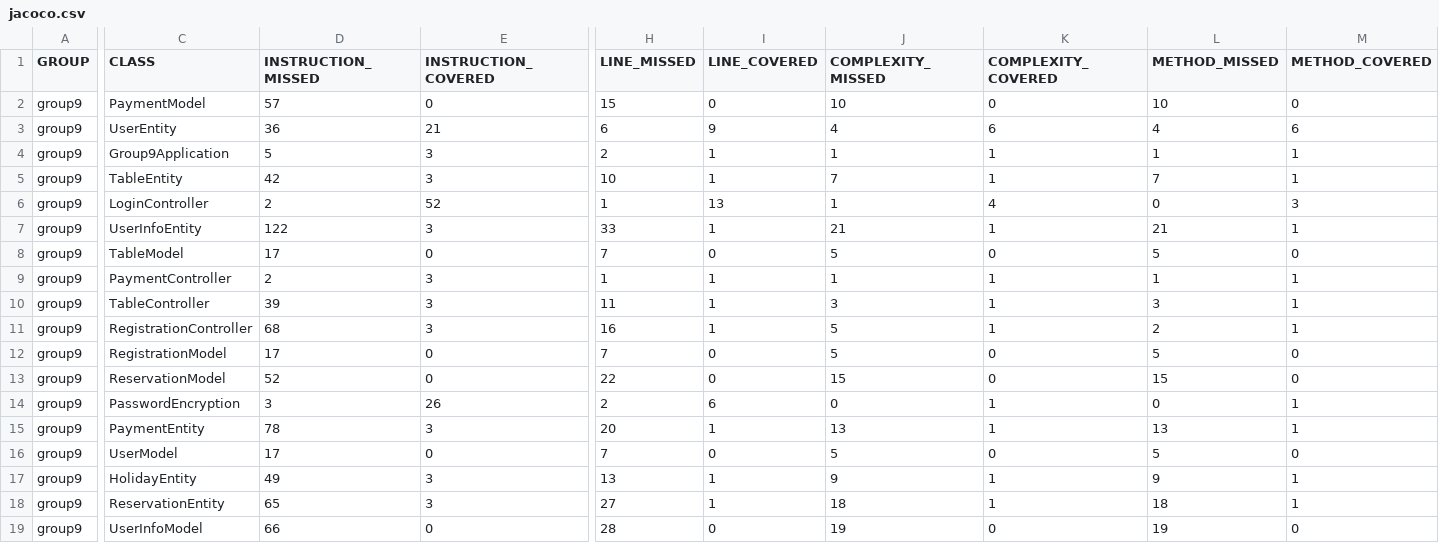
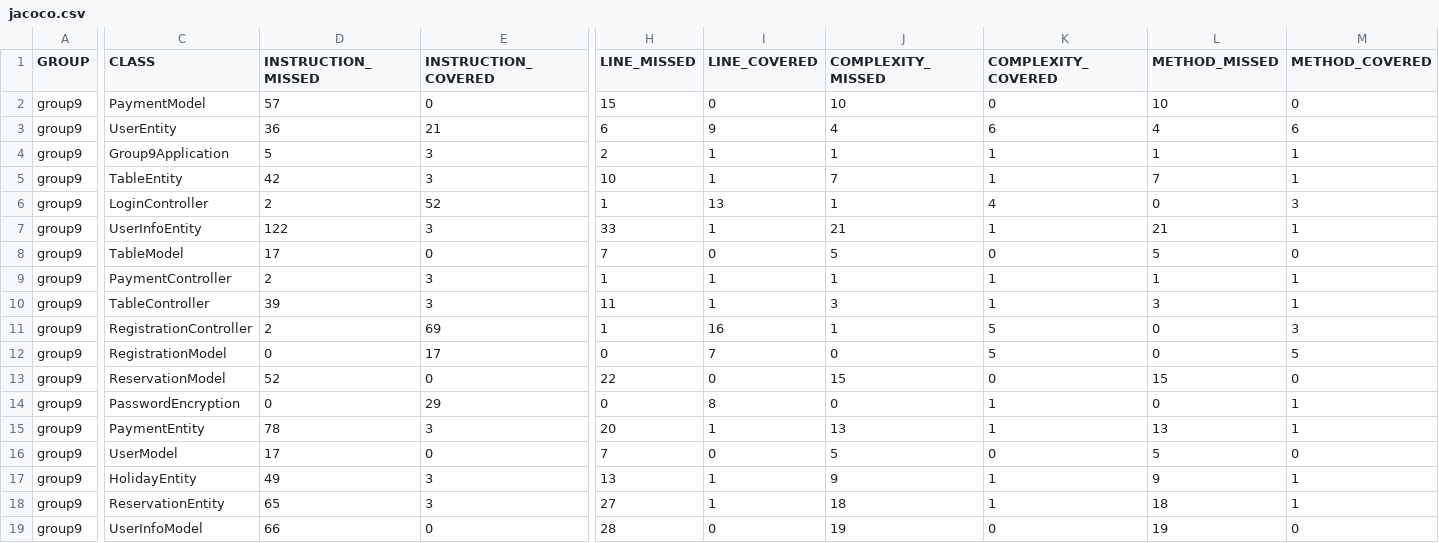
Before and after one commit to aashishasim10/ReservationTableOnline, a CSV file: target/site/jacoco/jacoco.csv, drawn as a sheet; only a part is shown, gaps mark what is left out; the diff covers the shown part only; the diff names each change by its address in the sheet, - before the commit and + after, or states it on an @@ line.

Commit message:
Summary of files in Target

```diff
--- a/target/site/jacoco/jacoco.csv
+++ b/target/site/jacoco/jacoco.csv
-D11 (INSTRUCTION_MISSED): 68
+D11 (INSTRUCTION_MISSED): 2
-E11 (INSTRUCTION_COVERED): 3
+E11 (INSTRUCTION_COVERED): 69
-H11 (LINE_MISSED): 16
+H11 (LINE_MISSED): 1
-I11 (LINE_COVERED): 1
+I11 (LINE_COVERED): 16
-J11 (COMPLEXITY_MISSED): 5
+J11 (COMPLEXITY_MISSED): 1
-K11 (COMPLEXITY_COVERED): 1
+K11 (COMPLEXITY_COVERED): 5
-L11 (METHOD_MISSED): 2
+L11 (METHOD_MISSED): 0
-M11 (METHOD_COVERED): 1
+M11 (METHOD_COVERED): 3
-D12 (INSTRUCTION_MISSED): 17
+D12 (INSTRUCTION_MISSED): 0
-E12 (INSTRUCTION_COVERED): 0
+E12 (INSTRUCTION_COVERED): 17
-H12 (LINE_MISSED): 7
+H12 (LINE_MISSED): 0
-I12 (LINE_COVERED): 0
+I12 (LINE_COVERED): 7
-J12 (COMPLEXITY_MISSED): 5
+J12 (COMPLEXITY_MISSED): 0
-K12 (COMPLEXITY_COVERED): 0
+K12 (COMPLEXITY_COVERED): 5
-L12 (METHOD_MISSED): 5
+L12 (METHOD_MISSED): 0
-M12 (METHOD_COVERED): 0
+M12 (METHOD_COVERED): 5
-D14 (INSTRUCTION_MISSED): 3
+D14 (INSTRUCTION_MISSED): 0
-E14 (INSTRUCTION_COVERED): 26
+E14 (INSTRUCTION_COVERED): 29
-H14 (LINE_MISSED): 2
+H14 (LINE_MISSED): 0
-I14 (LINE_COVERED): 6
+I14 (LINE_COVERED): 8
```
Also changed, not shown: 2 edited cells elsewhere in this file, 25 other files.
